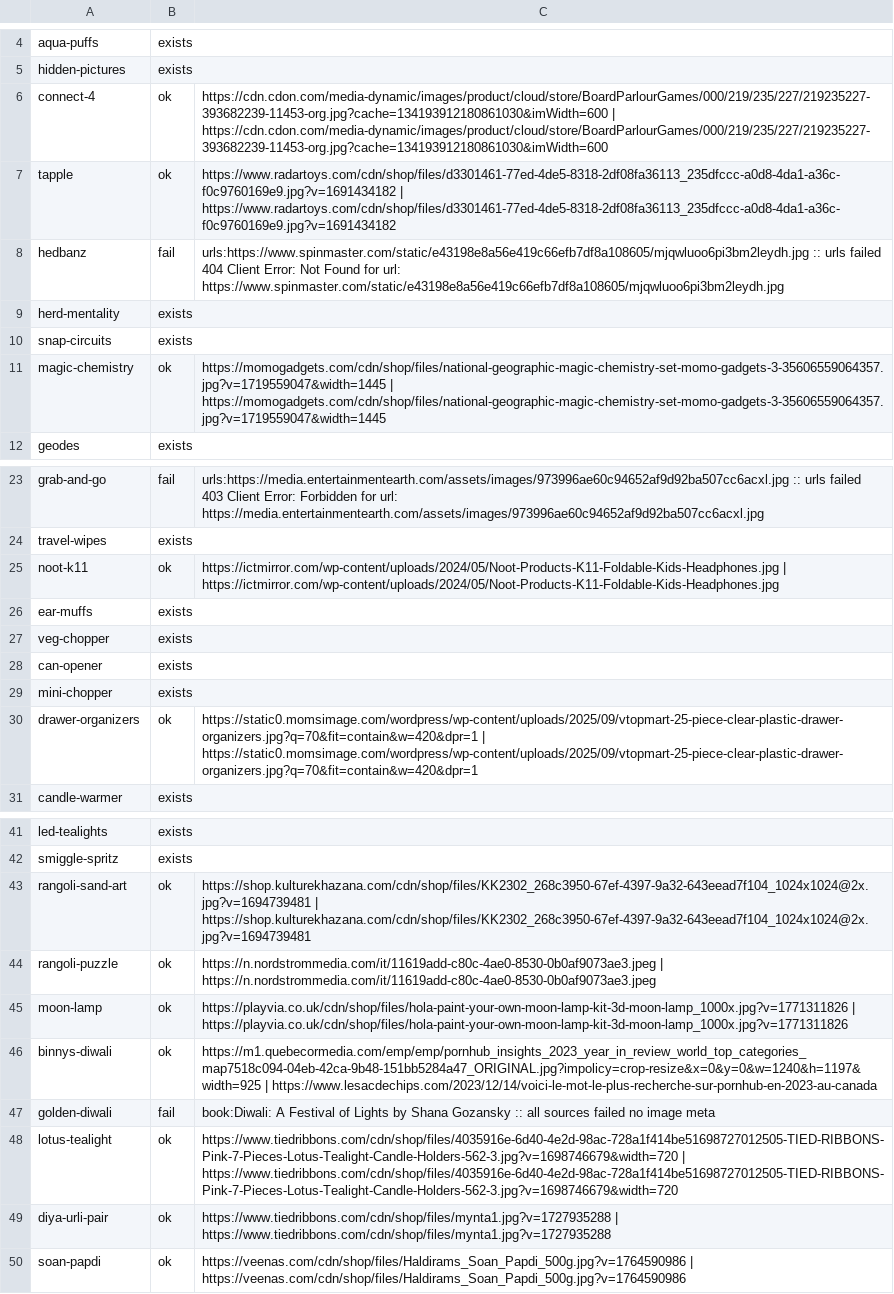
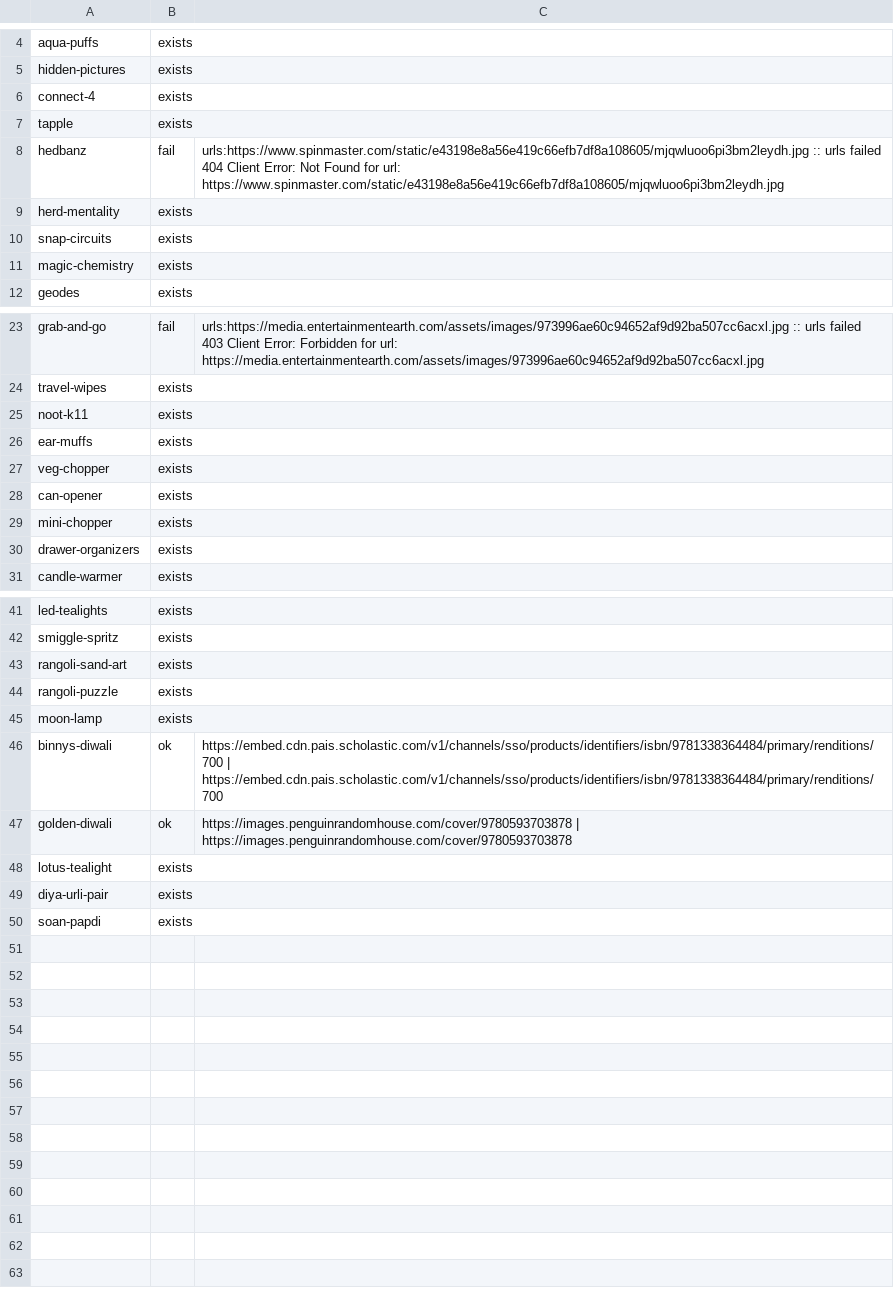
Before and after one commit to aarticshekar/momtriedthese-site, a TSV file: images/log.tsv, drawn as a sheet; only a part is shown, gaps mark what is left out.

Commit message:
Fetched product images

```diff
--- a/images/log.tsv
+++ b/images/log.tsv
@@ -5,4 +5,4 @@ aqua-puffs	exists
 hidden-pictures	exists	
-connect-4	ok	https://cdn.cdon.com/media-dynamic/images/product/cloud/store/BoardParlourGames/000/219/235/227/219235227-393682239-11453-org.jpg?cache=134193912180861030&imWidth=600 | https://cdn.cdon.com/media-dynamic/images/product/cloud/store/BoardParlourGames/000/219/235/227/219235227-393682239-11453-org.jpg?cache=134193912180861030&imWidth=600
-tapple	ok	https://www.radartoys.com/cdn/shop/files/d3301461-77ed-4de5-8318-2df08fa36113_235dfccc-a0d8-4da1-a36c-f0c9760169e9.jpg?v=1691434182 | https://www.radartoys.com/cdn/shop/files/d3301461-77ed-4de5-8318-2df08fa36113_235dfccc-a0d8-4da1-a36c-f0c9760169e9.jpg?v=1691434182
+connect-4	exists	
+tapple	exists	
 hedbanz	fail	urls:https://www.spinmaster.com/static/e43198e8a56e419c66efb7df8a108605/mjqwluoo6pi3bm2leydh.jpg :: urls failed 404 Client Error: Not Found for url: https://www.spinmaster.com/static/e43198e8a56e419c66efb7df8a108605/mjqwluoo6pi3bm2leydh.jpg
@@ -10,3 +10,3 @@ herd-mentality	exists
 snap-circuits	exists	
-magic-chemistry	ok	https://momogadgets.com/cdn/shop/files/national-geographic-magic-chemistry-set-momo-gadgets-3-35606559064357.jpg?v=1719559047&width=1445 | https://momogadgets.com/cdn/shop/files/national-geographic-magic-chemistry-set-momo-gadgets-3-35606559064357.jpg?v=1719559047&width=1445
+magic-chemistry	exists	
 geodes	exists	
@@ -24,3 +24,3 @@ grab-and-go	fail	urls:https://media.entertainmentearth.com/assets/images/973996a
 travel-wipes	exists	
-noot-k11	ok	https://ictmirror.com/wp-content/uploads/2024/05/Noot-Products-K11-Foldable-Kids-Headphones.jpg | https://ictmirror.com/wp-content/uploads/2024/05/Noot-Products-K11-Foldable-Kids-Headphones.jpg
+noot-k11	exists	
 ear-muffs	exists	
@@ -29,3 +29,3 @@ can-opener	exists
 mini-chopper	exists	
-drawer-organizers	ok	https://static0.momsimage.com/wordpress/wp-content/uploads/2025/09/vtopmart-25-piece-clear-plastic-drawer-organizers.jpg?q=70&fit=contain&w=420&dpr=1 | https://static0.momsimage.com/wordpress/wp-content/uploads/2025/09/vtopmart-25-piece-clear-plastic-drawer-organizers.jpg?q=70&fit=contain&w=420&dpr=1
+drawer-organizers	exists	
 candle-warmer	exists	
@@ -42,9 +42,9 @@ led-tealights	exists
 smiggle-spritz	exists	
-rangoli-sand-art	ok	https://shop.kulturekhazana.com/cdn/shop/files/KK2302_268c3950-67ef-4397-9a32-643eead7f104_1024x1024@2x.jpg?v=1694739481 | https://shop.kulturekhazana.com/cdn/shop/files/KK2302_268c3950-67ef-4397-9a32-643eead7f104_1024x1024@2x.jpg?v=1694739481
-rangoli-puzzle	ok	https://n.nordstrommedia.com/it/11619add-c80c-4ae0-8530-0b0af9073ae3.jpeg | https://n.nordstrommedia.com/it/11619add-c80c-4ae0-8530-0b0af9073ae3.jpeg
-moon-lamp	ok	https://playvia.co.uk/cdn/shop/files/hola-paint-your-own-moon-lamp-kit-3d-moon-lamp_1000x.jpg?v=1771311826 | https://playvia.co.uk/cdn/shop/files/hola-paint-your-own-moon-lamp-kit-3d-moon-lamp_1000x.jpg?v=1771311826
-binnys-diwali	ok	https://m1.quebecormedia.com/emp/emp/pornhub_insights_2023_year_in_review_world_top_categories_map7518c094-04eb-42ca-9b48-151bb5284a47_ORIGINAL.jpg?impolicy=crop-resize&x=0&y=0&w=1240&h=1197&width=925 | https://www.lesacdechips.com/2023/12/14/voici-le-mot-le-plus-recherche-sur-pornhub-en-2023-au-canada
-golden-diwali	fail	book:Diwali: A Festival of Lights by Shana Gozansky :: all sources failed no image meta
-lotus-tealight	ok	https://www.tiedribbons.com/cdn/shop/files/4035916e-6d40-4e2d-98ac-728a1f414be51698727012505-TIED-RIBBONS-Pink-7-Pieces-Lotus-Tealight-Candle-Holders-562-3.jpg?v=1698746679&width=720 | https://www.tiedribbons.com/cdn/shop/files/4035916e-6d40-4e2d-98ac-728a1f414be51698727012505-TIED-RIBBONS-Pink-7-Pieces-Lotus-Tealight-Candle-Holders-562-3.jpg?v=1698746679&width=720
-diya-urli-pair	ok	https://www.tiedribbons.com/cdn/shop/files/mynta1.jpg?v=1727935288 | https://www.tiedribbons.com/cdn/shop/files/mynta1.jpg?v=1727935288
-soan-papdi	ok	https://veenas.com/cdn/shop/files/Haldirams_Soan_Papdi_500g.jpg?v=1764590986 | https://veenas.com/cdn/shop/files/Haldirams_Soan_Papdi_500g.jpg?v=1764590986
+rangoli-sand-art	exists	
+rangoli-puzzle	exists	
+moon-lamp	exists	
+binnys-diwali	ok	https://embed.cdn.pais.scholastic.com/v1/channels/sso/products/identifiers/isbn/9781338364484/primary/renditions/700 | https://embed.cdn.pais.scholastic.com/v1/channels/sso/products/identifiers/isbn/9781338364484/primary/renditions/700
+golden-diwali	ok	https://images.penguinrandomhouse.com/cover/9780593703878 | https://images.penguinrandomhouse.com/cover/9780593703878
+lotus-tealight	exists	
+diya-urli-pair	exists	
+soan-papdi	exists	
```
Also changed, not shown: 6 other files.
